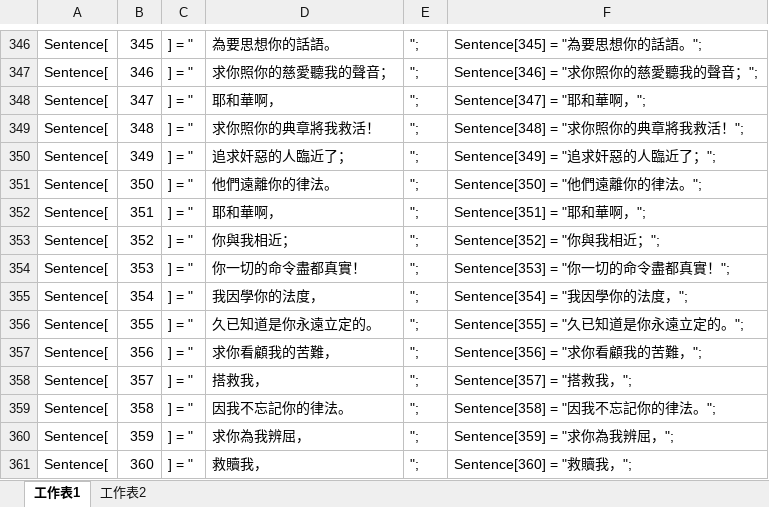
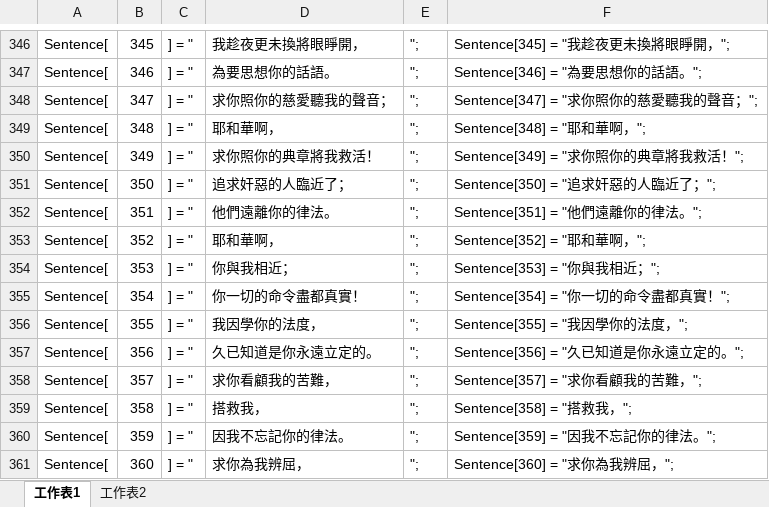
Before and after one commit to codeshibainu/new-style-website, an Excel workbook: temp.xlsx, sheet 工作表1, drawn as a sheet; only a part is shown, gaps mark what is left out; values as stored, in another font and other column widths than the file's, no borders; the diff covers the shown part only; the diff names each change by its address in the sheet, - before the commit and + after, or states it on an @@ line.

```diff
--- a/temp.xlsx (sheet 工作表1)
+++ b/temp.xlsx (sheet 工作表1)
-D346: 為要思想你的話語。
+D346: 我趁夜更未換將眼睜開，
-F346: Sentence[345] = "為要思想你的話語。";
+F346: Sentence[345] = "我趁夜更未換將眼睜開，";
-D347: 求你照你的慈愛聽我的聲音；
+D347: 為要思想你的話語。
-F347: Sentence[346] = "求你照你的慈愛聽我的聲音；";
+F347: Sentence[346] = "為要思想你的話語。";
-D348: 耶和華啊，
+D348: 求你照你的慈愛聽我的聲音；
-F348: Sentence[347] = "耶和華啊，";
+F348: Sentence[347] = "求你照你的慈愛聽我的聲音；";
-D349: 求你照你的典章將我救活！
+D349: 耶和華啊，
-F349: Sentence[348] = "求你照你的典章將我救活！";
+F349: Sentence[348] = "耶和華啊，";
-D350: 追求奸惡的人臨近了；
+D350: 求你照你的典章將我救活！
-F350: Sentence[349] = "追求奸惡的人臨近了；";
+F350: Sentence[349] = "求你照你的典章將我救活！";
-D351: 他們遠離你的律法。
+D351: 追求奸惡的人臨近了；
-F351: Sentence[350] = "他們遠離你的律法。";
+F351: Sentence[350] = "追求奸惡的人臨近了；";
-D352: 耶和華啊，
+D352: 他們遠離你的律法。
-F352: Sentence[351] = "耶和華啊，";
+F352: Sentence[351] = "他們遠離你的律法。";
-D353: 你與我相近；
+D353: 耶和華啊，
-F353: Sentence[352] = "你與我相近；";
+F353: Sentence[352] = "耶和華啊，";
-D354: 你一切的命令盡都真實！
+D354: 你與我相近；
-F354: Sentence[353] = "你一切的命令盡都真實！";
+F354: Sentence[353] = "你與我相近；";
-D355: 我因學你的法度，
+D355: 你一切的命令盡都真實！
-F355: Sentence[354] = "我因學你的法度，";
+F355: Sentence[354] = "你一切的命令盡都真實！";
-D356: 久已知道是你永遠立定的。
+D356: 我因學你的法度，
-F356: Sentence[355] = "久已知道是你永遠立定的。";
+F356: Sentence[355] = "我因學你的法度，";
-D357: 求你看顧我的苦難，
+D357: 久已知道是你永遠立定的。
-F357: Sentence[356] = "求你看顧我的苦難，";
+F357: Sentence[356] = "久已知道是你永遠立定的。";
-D358: 搭救我，
+D358: 求你看顧我的苦難，
-F358: Sentence[357] = "搭救我，";
+F358: Sentence[357] = "求你看顧我的苦難，";
-D359: 因我不忘記你的律法。
+D359: 搭救我，
-F359: Sentence[358] = "因我不忘記你的律法。";
+F359: Sentence[358] = "搭救我，";
-D360: 求你為我辨屈，
+D360: 因我不忘記你的律法。
-F360: Sentence[359] = "求你為我辨屈，";
+F360: Sentence[359] = "因我不忘記你的律法。";
-D361: 救贖我，
+D361: 求你為我辨屈，
-F361: Sentence[360] = "救贖我，";
+F361: Sentence[360] = "求你為我辨屈，";
```
Also changed, not shown: 1 added row and 138 edited cells elsewhere in this sheet, 2 other files.
